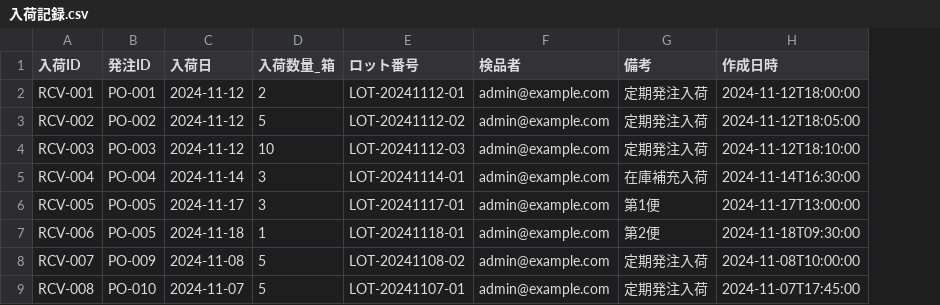
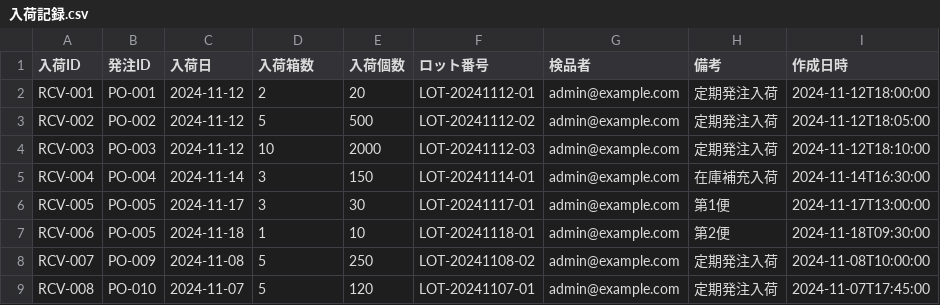
Before and after one commit to KurochanMasayan/sobani-dx, a CSV file: projects/medical-supplies-appsheet/data-model/csv-data/transactions/入荷記録.csv, drawn as a sheet; the diff names each change by its address in the sheet, - before the commit and + after, or states it on an @@ line.

```diff
--- a/projects/medical-supplies-appsheet/data-model/csv-data/transactions/入荷記録.csv
+++ b/projects/medical-supplies-appsheet/data-model/csv-data/transactions/入荷記録.csv
+column E (入荷個数), rows 2-9: 20 | 500 | 2000 | 150 | 30 | 10 | 250 | 120
-D1: 入荷数量_箱
+D1: 入荷箱数
```
Also changed, not shown: projects/medical-supplies-appsheet/data-model/csv-data/masters/商品マスタ.csv, projects/medical-supplies-appsheet/data-model/csv-data/transactions/在庫変動履歴.csv, 13 other files.
